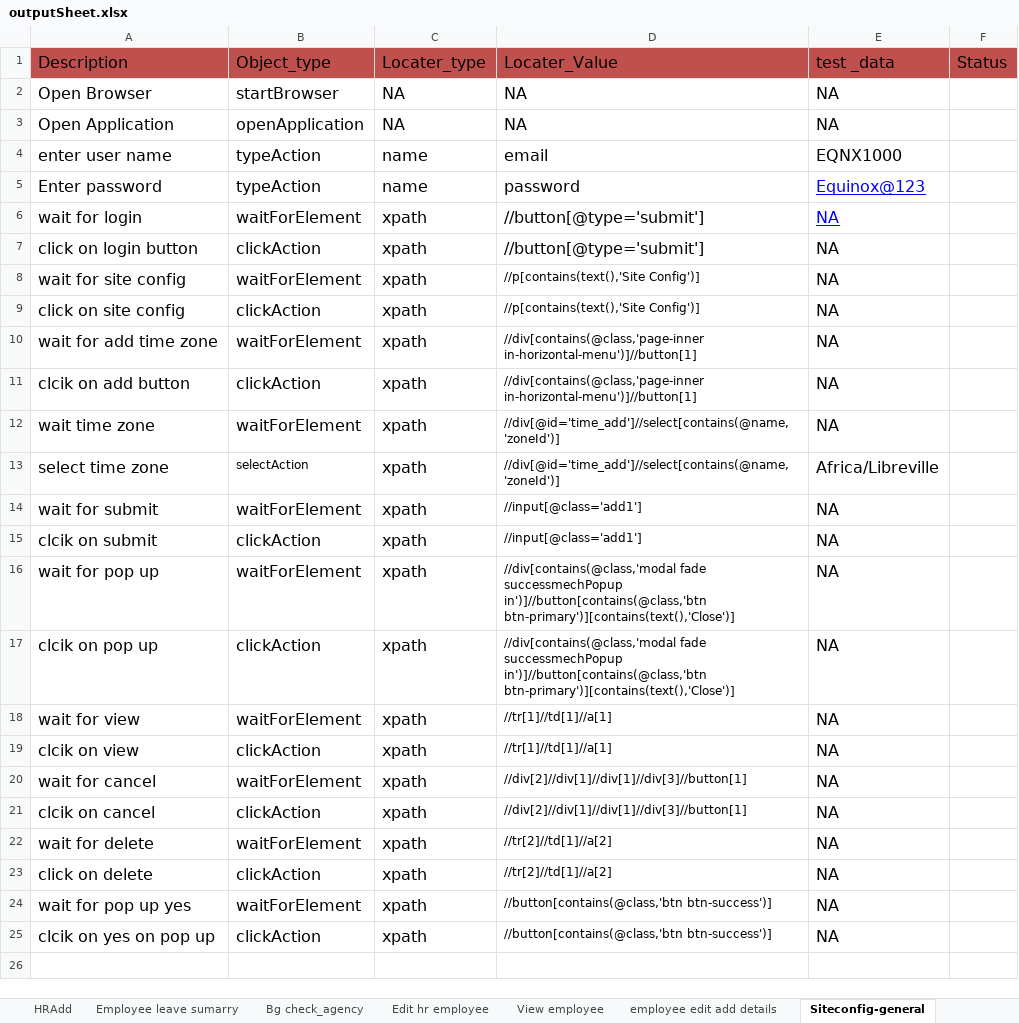
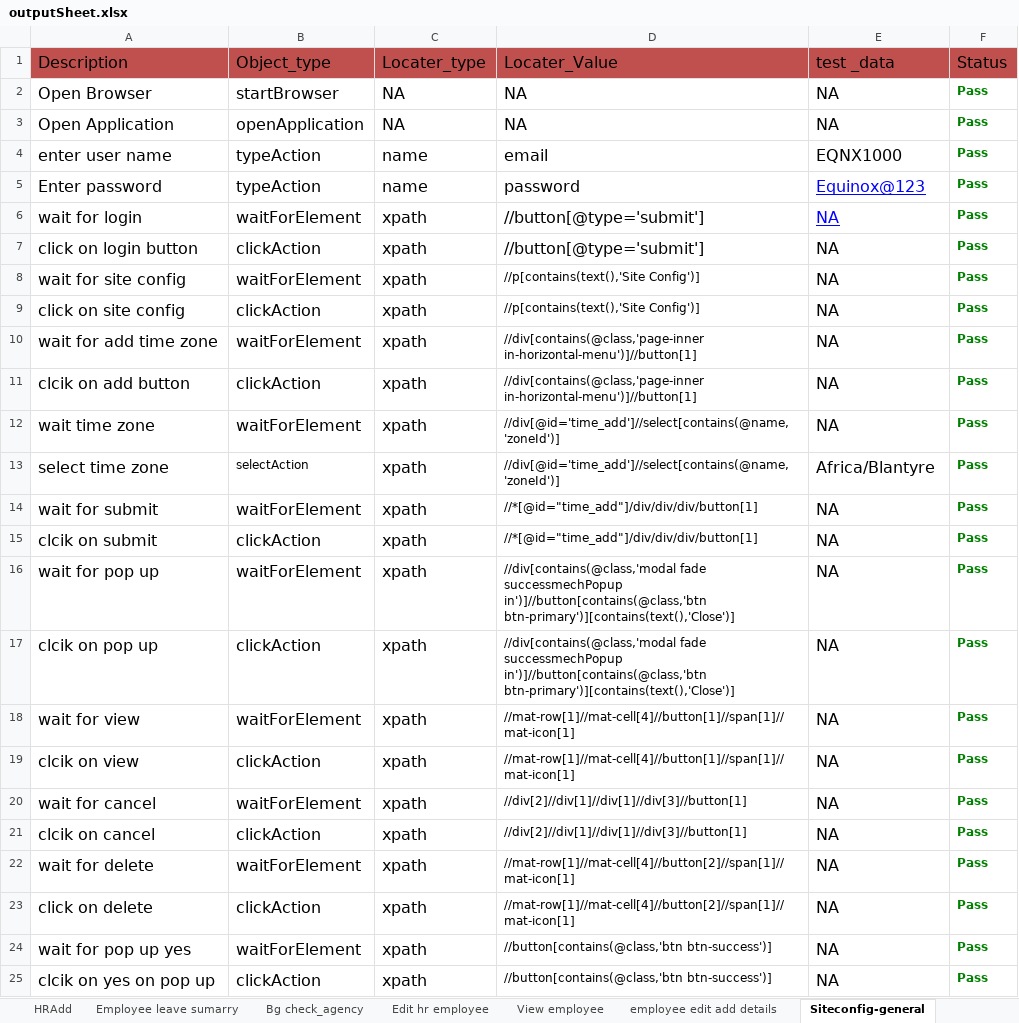
Before and after one commit to Momuntazsyed/HRMS, an Excel workbook: pack/OutputFile/outputSheet.xlsx, sheet Siteconfig-general, drawn as a sheet; values as stored, in another font and other column widths than the file's, no borders; the diff names each change by its address in the sheet, - before the commit and + after, or states it on an @@ line.

Commit message:
input file changes

```diff
--- a/pack/OutputFile/outputSheet.xlsx (sheet Siteconfig-general)
+++ b/pack/OutputFile/outputSheet.xlsx (sheet Siteconfig-general)
-F2:F25: (empty)
+F2:F25: Pass
-E13: Africa/Libreville
+E13: Africa/Blantyre
-D14:D15: //input[@class='add1']
+D14:D15: //*[@id="time_add"]/div/div/div/button[1]
-D18:D19: //tr[1]//td[1]//a[1]
+D18:D19: //mat-row[1]//mat-cell[4]//button[1]//span[1]//mat-icon[1]
-D22:D23: //tr[2]//td[1]//a[2]
+D22:D23: //mat-row[1]//mat-cell[4]//button[2]//span[1]//mat-icon[1]
```
Also changed, not shown: sheet HRAdd, sheet Add Department, sheet Updatedepartment, sheet Ethinic_code, sheet Delete Department, sheet Updatebusines unit, 7 more sheets, pack/TestInputs/inputFile.xlsx, 26 other files.
